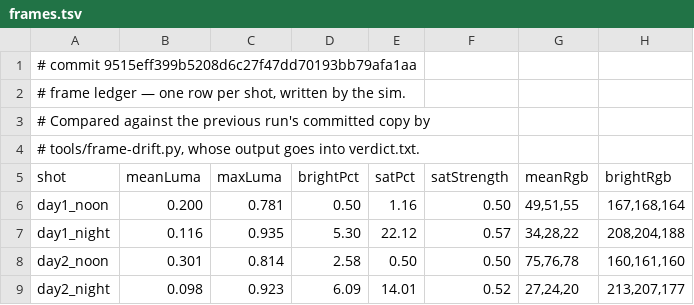
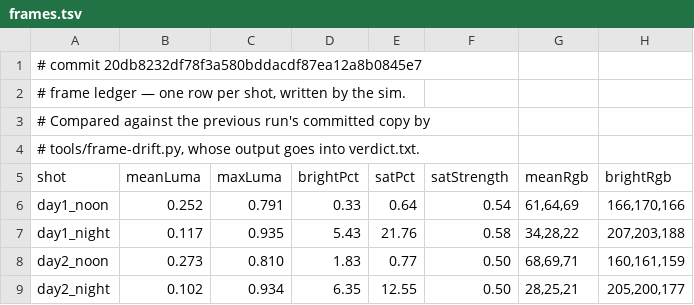
Before and after one commit to jsab258/ledger, a TSV file: game-design/sim-shots/frames.tsv, drawn as a sheet; only a part is shown; the diff covers the shown part only.

```diff
--- a/game-design/sim-shots/frames.tsv
+++ b/game-design/sim-shots/frames.tsv
@@ -1,2 +1,2 @@
-# commit 9515eff399b5208d6c27f47dd70193bb79afa1aa
+# commit 20db8232df78f3a580bddacdf87ea12a8b0845e7
 # frame ledger — one row per shot, written by the sim.
@@ -5,5 +5,5 @@
 shot	meanLuma	maxLuma	brightPct	satPct	satStrength	meanRgb	brightRgb
-day1_noon	0.200	0.781	0.50	1.16	0.50	49,51,55	167,168,164
-day1_night	0.116	0.935	5.30	22.12	0.57	34,28,22	208,204,188
-day2_noon	0.301	0.814	2.58	0.50	0.50	75,76,78	160,161,160
-day2_night	0.098	0.923	6.09	14.01	0.52	27,24,20	213,207,177
+day1_noon	0.252	0.791	0.33	0.64	0.54	61,64,69	166,170,166
+day1_night	0.117	0.935	5.43	21.76	0.58	34,28,22	207,203,188
+day2_noon	0.273	0.810	1.83	0.77	0.50	68,69,71	160,161,159
+day2_night	0.102	0.934	6.35	12.55	0.50	28,25,21	205,200,177
```
Also changed, not shown: 107 edited cells elsewhere in this file, 5 other files.
